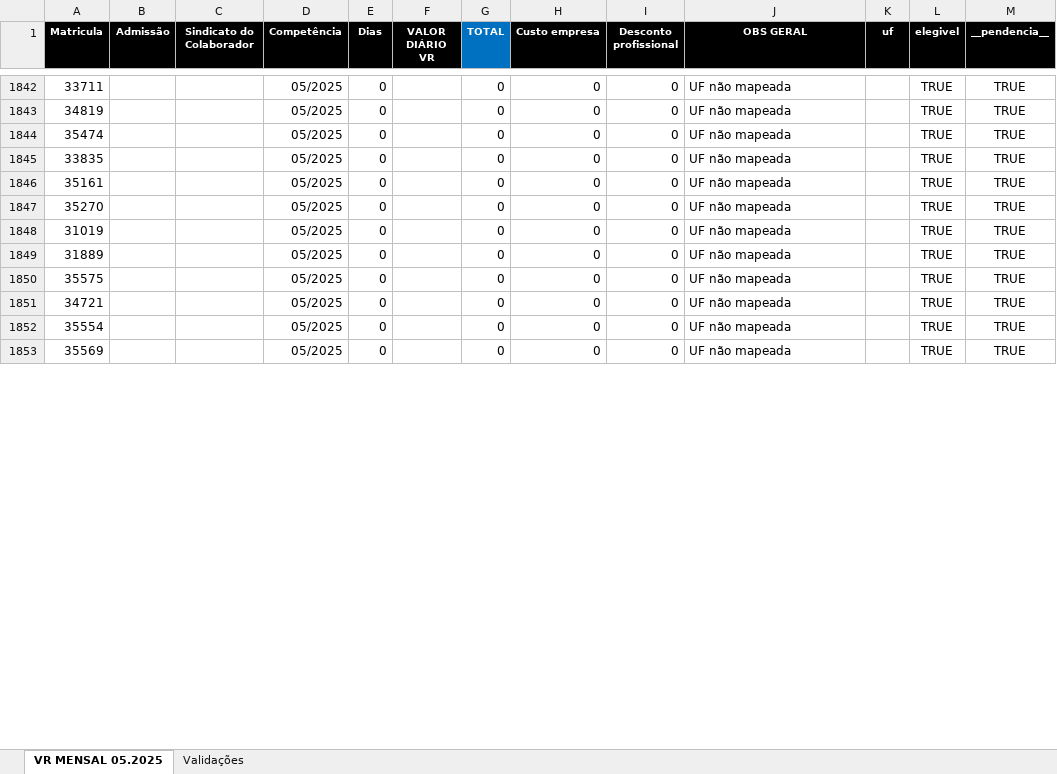
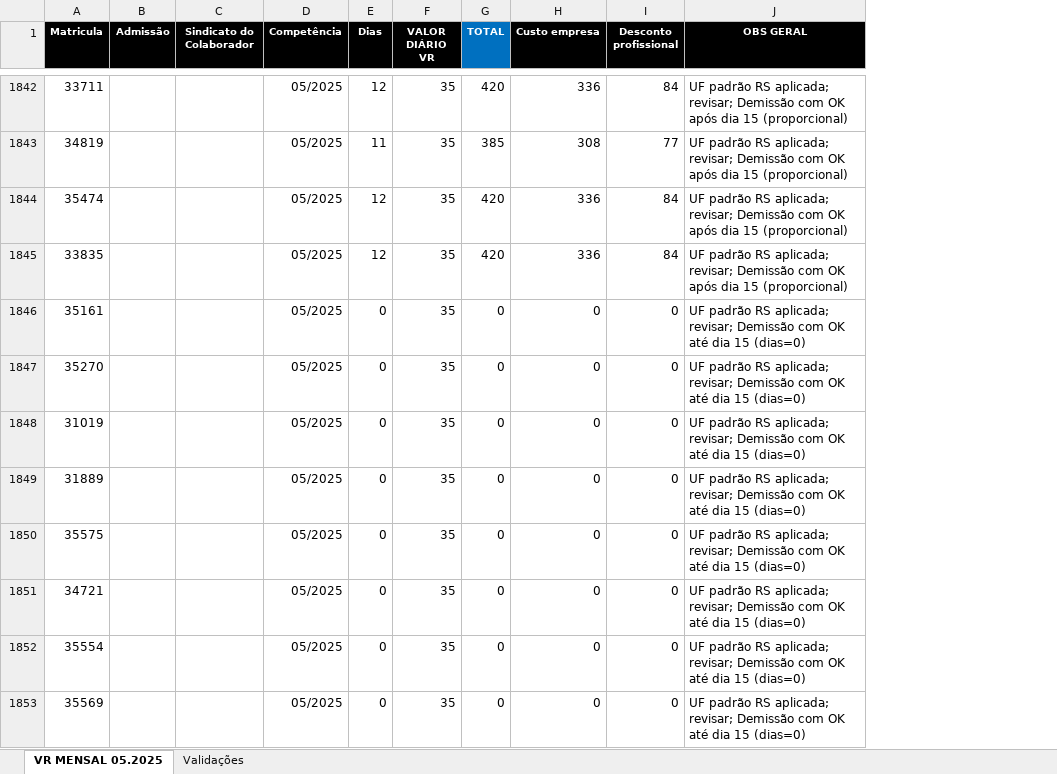
Before and after one commit to vcdanjos/i2a2, an Excel workbook: Desafio 4/VR MENSAL 05.2025.xlsx, sheet VR MENSAL 05.2025, drawn as a sheet; only a part is shown, gaps mark what is left out; values as stored, in another font and other column widths than the file's, no borders; charts and pictures not drawn; the diff covers the shown part only; the diff names each change by its address in the sheet, - before the commit and + after, or states it on an @@ line.

```diff
--- a/Desafio 4/VR MENSAL 05.2025.xlsx (sheet VR MENSAL 05.2025)
+++ b/Desafio 4/VR MENSAL 05.2025.xlsx (sheet VR MENSAL 05.2025)
-column K (uf), empty
-column L (elegivel), rows 1842-1853: all TRUE
-column M (__pendencia__), rows 1842-1853: all TRUE
-E1842 (Dias): 0
+E1842 (Dias): 12
-F1842:F1853 (VALOR DIÁRIO VR): (empty)
+F1842:F1853 (VALOR DIÁRIO VR): 35
-G1842 (TOTAL): 0
+G1842 (TOTAL): 420
-H1842 (Custo empresa): 0
+H1842 (Custo empresa): 336
-I1842 (Desconto profissional): 0
+I1842 (Desconto profissional): 84
-J1842:J1845 (OBS GERAL): UF não mapeada
+J1842:J1845 (OBS GERAL): UF padrão RS aplicada; revisar; Demissão com OK após dia 15 (proporcional)
-E1843 (Dias): 0
+E1843 (Dias): 11
-G1843 (TOTAL): 0
+G1843 (TOTAL): 385
-H1843 (Custo empresa): 0
+H1843 (Custo empresa): 308
-I1843 (Desconto profissional): 0
+I1843 (Desconto profissional): 77
-E1844:E1845 (Dias): 0
+E1844:E1845 (Dias): 12
-G1844:G1845 (TOTAL): 0
+G1844:G1845 (TOTAL): 420
-H1844:H1845 (Custo empresa): 0
+H1844:H1845 (Custo empresa): 336
-I1844:I1845 (Desconto profissional): 0
+I1844:I1845 (Desconto profissional): 84
-J1846:J1853 (OBS GERAL): UF não mapeada
+J1846:J1853 (OBS GERAL): UF padrão RS aplicada; revisar; Demissão com OK até dia 15 (dias=0)
```
Also changed, not shown: 273 edited cells elsewhere in this sheet.
